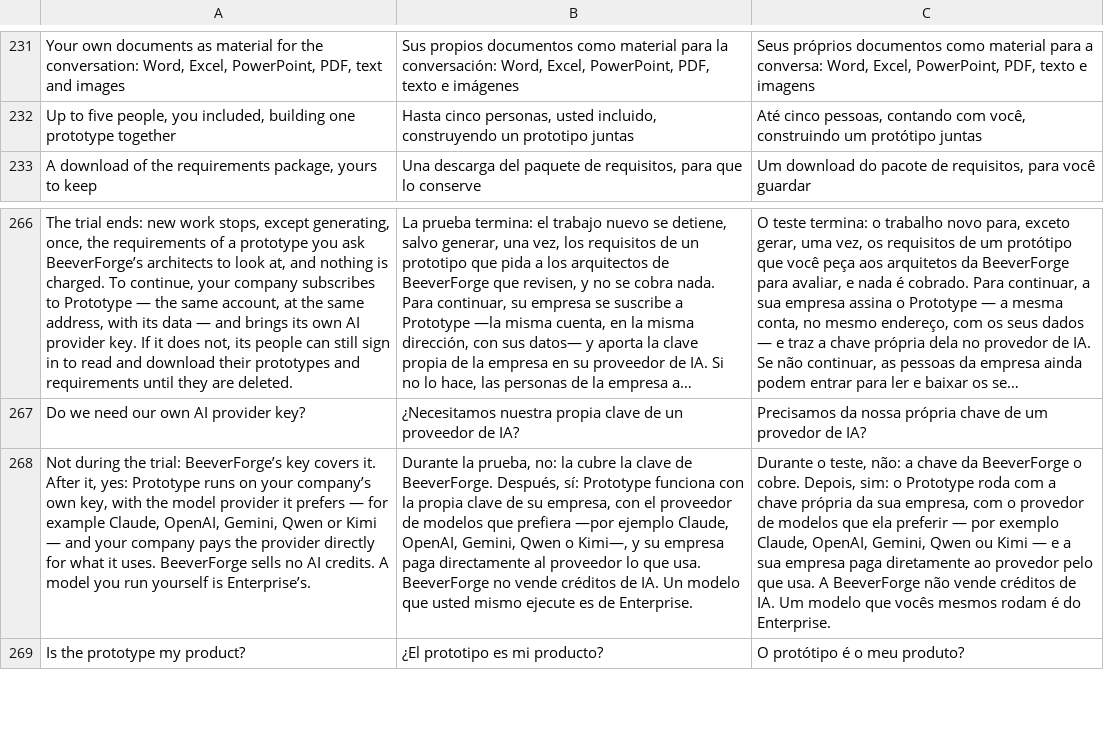
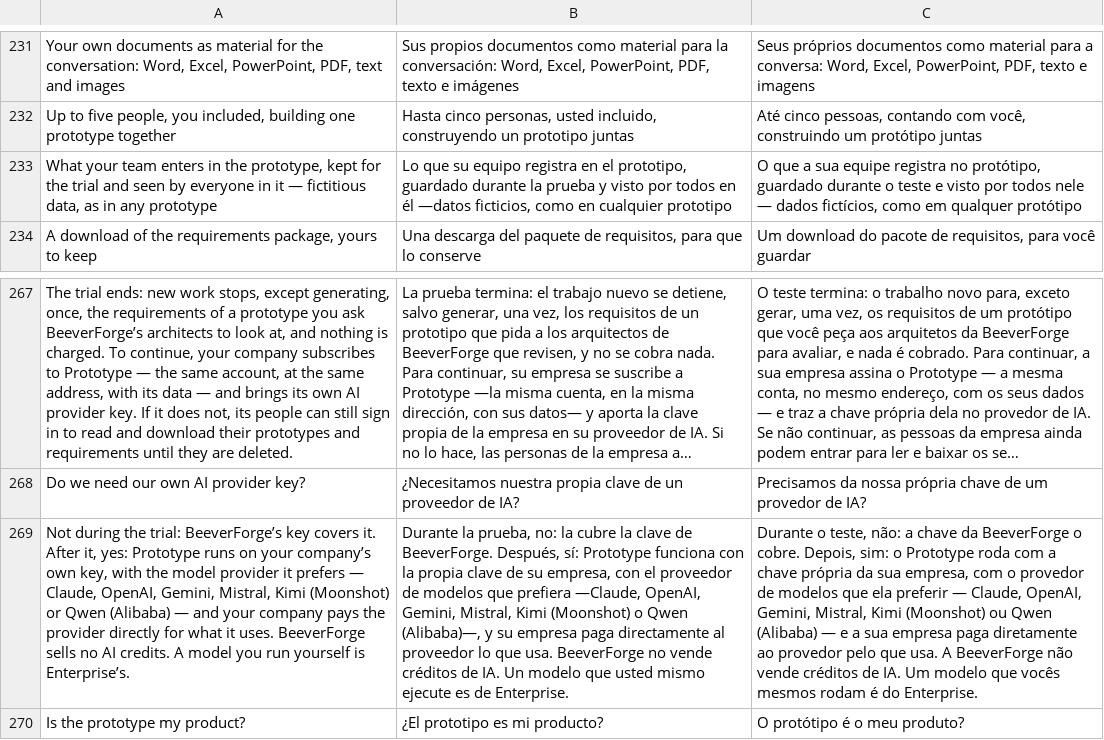
Before and after one commit to BeeverForge/beeverforge-website, a TSV file: scripts/translations.tsv, drawn as a sheet; only a part is shown, gaps mark what is left out; long unchanged cells end in …; addresses are those after the commit; the diff names each change by its address in the sheet, - before the commit and + after, or states it on an @@ line.

Commit message:
The Try page names the six model families offered after the trial, and says what the team enters is kept for the trial on fictitious data (#35) (#37)
Co-authored-by: Roberto Pereira <castellosoft.admin@gmail.com>

```diff
--- a/scripts/translations.tsv
+++ b/scripts/translations.tsv
+row 233: What your team enters in the prototype, kept for the trial and seen by everyone in it — fictitious data, as in any prototype | Lo que su equipo registra en el prototipo, guardado durante la prueba y visto por todos en él —datos ficticios, como en cualquier prototipo | O que a sua equipe registra no protótipo, guardado durante o teste e visto por todos nele — dados fictícios, como em qualquer protótipo
-A269: …prefers — for example Claude, OpenAI, Gemini, Qwen or Kimi — and…
+A269: …prefers — Claude, OpenAI, Gemini, Mistral, Kimi (Moonshot) or Qwen (Alibaba) — and…
-B269: …que prefiera —por ejemplo Claude, OpenAI, Gemini, Qwen o Kimi—, y su…
+B269: …que prefiera —Claude, OpenAI, Gemini, Mistral, Kimi (Moonshot) o Qwen (Alibaba)—, y su…
-C269: …preferir — por exemplo Claude, OpenAI, Gemini, Qwen ou Kimi — e…
+C269: …preferir — Claude, OpenAI, Gemini, Mistral, Kimi (Moonshot) ou Qwen (Alibaba) — e…
```
Also changed, not shown: 4 other files.
